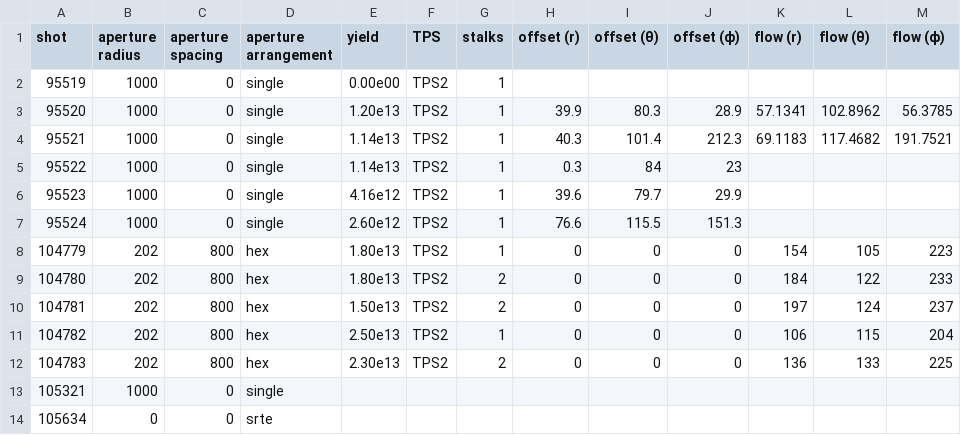
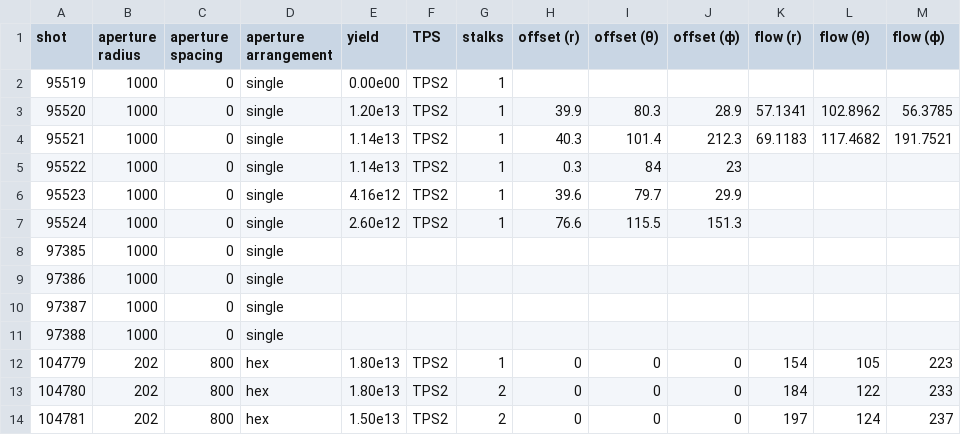
Before and after one commit to jkunimune/kodi-analysis, a CSV file: input/shot_info.csv, drawn as a sheet; only a part is shown; the shorter side is filled out with more unchanged rows.

Commit message:
update shot_info.csv

```diff
--- a/input/shot_info.csv
+++ b/input/shot_info.csv
@@ -7,2 +7,6 @@ shot,         aperture radius, aperture spacing, aperture arrangement, yield,
 95524,        1000,              0,              single,               2.60e12, TPS2, 1,      76.6,       115.5,      151.3
+97385,        1000,              0,              single
+97386,        1000,              0,              single
+97387,        1000,              0,              single
+97388,        1000,              0,              single
 104779,        202,            800,              hex,                  1.80e13, TPS2, 1,         0,           0,          0,      154,      105,      223
```
Also changed, not shown: input/los_info.csv.
